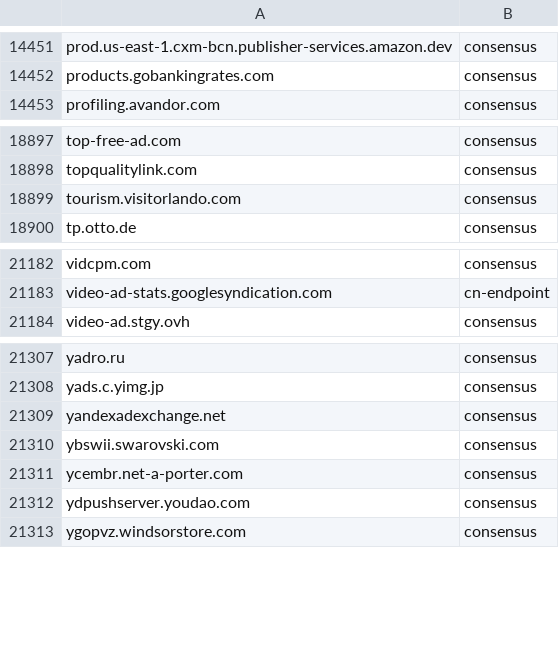
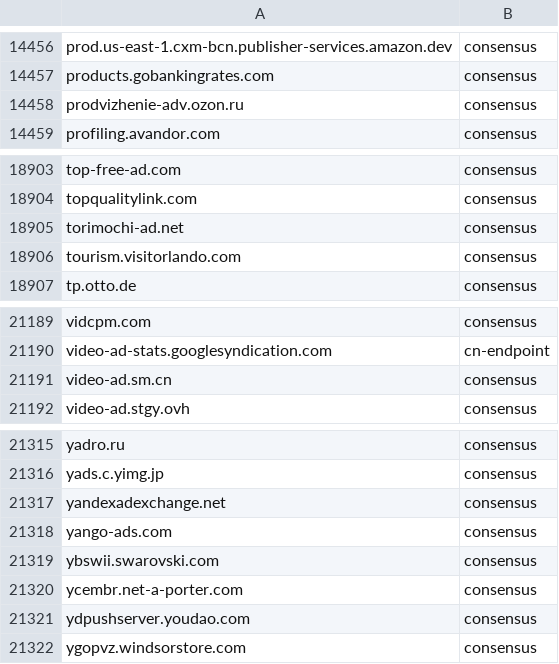
Before and after one commit to NoS-1/NoAS, a TSV file: lists/tags.tsv, drawn as a sheet; only a part is shown, gaps mark what is left out; the diff covers the shown part only.

```diff
--- a/lists/tags.tsv
+++ b/lists/tags.tsv
@@ -14452,2 +14457,3 @@ prod.us-east-1.cxm-bcn.publisher-services.amazon.dev	consensus
 products.gobankingrates.com	consensus
+prodvizhenie-adv.ozon.ru	consensus
 profiling.avandor.com	consensus
@@ -18898,2 +18904,3 @@ top-free-ad.com	consensus
 topqualitylink.com	consensus
+torimochi-ad.net	consensus
 tourism.visitorlando.com	consensus
@@ -21183,2 +21190,3 @@ vidcpm.com	consensus
 video-ad-stats.googlesyndication.com	cn-endpoint
+video-ad.sm.cn	consensus
 video-ad.stgy.ovh	consensus
@@ -21309,2 +21317,3 @@ yads.c.yimg.jp	consensus
 yandexadexchange.net	consensus
+yango-ads.com	consensus
 ybswii.swarovski.com	consensus
```
Also changed, not shown: 5 added rows elsewhere in this file, 32 other files.
